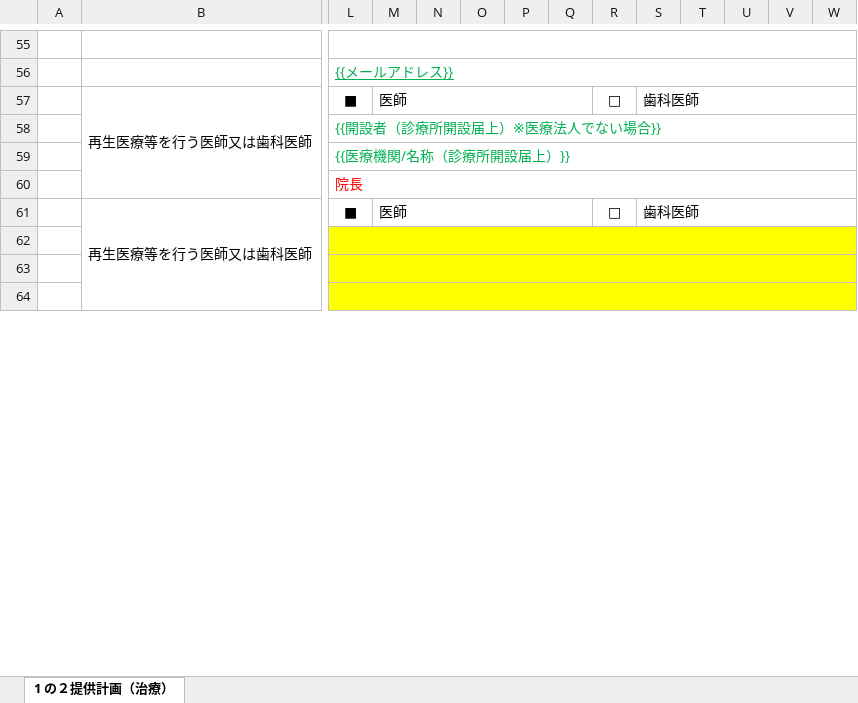
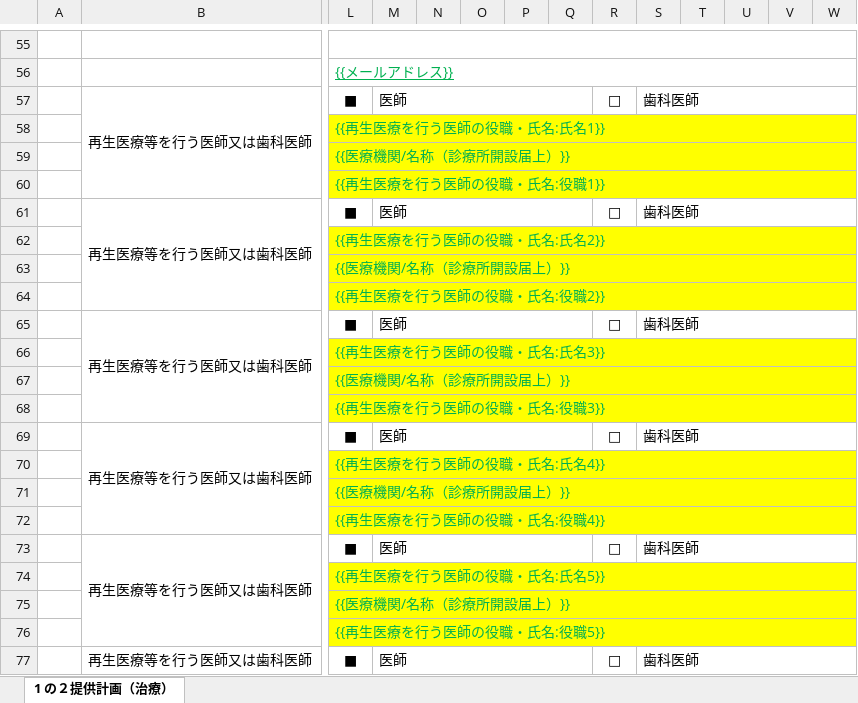
Before and after one commit to kubokura-netizen/izumiyama, an Excel workbook: PRP申請書類 自動転記ツール/99_data/テンプレート/3種筋腱靭帯系PRP/01.【様式第一の二】 再生医療等提供計画 (治療) 整形外科(・三種）.xlsx, sheet 1 の２提供計画（治療）, drawn as a sheet; only a part is shown, gaps mark what is left out; values as stored, in another font and other column widths than the file's, no borders; charts and pictures not drawn; rows hold the shown columns only; the diff covers the shown part only; the diff names each change by its address in the sheet, - before the commit and + after, or states it on an @@ line.

```diff
--- a/PRP申請書類 自動転記ツール/99_data/テンプレート/3種筋腱靭帯系PRP/01.【様式第一の二】 再生医療等提供計画 (治療) 整形外科(・三種）.xlsx (sheet 1 の２提供計画（治療）)
+++ b/PRP申請書類 自動転記ツール/99_data/テンプレート/3種筋腱靭帯系PRP/01.【様式第一の二】 再生医療等提供計画 (治療) 整形外科(・三種）.xlsx (sheet 1 の２提供計画（治療）)
-L58: {{開設者（診療所開設届上）※医療法人でない場合}}
+L58: {{再生医療を行う医師の役職・氏名:氏名1}}
-L58:W60 fill: none
+L58:W60 fill: #FFFF00
-L60: 院長
+L60: {{再生医療を行う医師の役職・氏名:役職1}}
-L60 text colour: #FF0000
+L60 text colour: #00B050
-L62: (empty)
+L62: {{再生医療を行う医師の役職・氏名:氏名2}}
-L63: (empty)
+L63: {{医療機関/名称（診療所開設届上）}}
-L64: (empty)
+L64: {{再生医療を行う医師の役職・氏名:役職2}}
+row 65:  | 再生医療等を行う医師又は歯科医師 | ■ | 医師 |  |  |  |  | □ | 歯科医師
+row 66:  |  | {{再生医療を行う医師の役職・氏名:氏名3}}
+row 67:  |  | {{医療機関/名称（診療所開設届上）}}
+row 68:  |  | {{再生医療を行う医師の役職・氏名:役職3}}
+row 69:  | 再生医療等を行う医師又は歯科医師 | ■ | 医師 |  |  |  |  | □ | 歯科医師
+row 70:  |  | {{再生医療を行う医師の役職・氏名:氏名4}}
+row 71:  |  | {{医療機関/名称（診療所開設届上）}}
+row 72:  |  | {{再生医療を行う医師の役職・氏名:役職4}}
+row 73:  | 再生医療等を行う医師又は歯科医師 | ■ | 医師 |  |  |  |  | □ | 歯科医師
+row 74:  |  | {{再生医療を行う医師の役職・氏名:氏名5}}
+row 75:  |  | {{医療機関/名称（診療所開設届上）}}
+row 76:  |  | {{再生医療を行う医師の役職・氏名:役職5}}
+row 77:  | 再生医療等を行う医師又は歯科医師 | ■ | 医師 |  |  |  |  | □ | 歯科医師
```
Also changed, not shown: 59 added rows and 3 edited cells elsewhere in this sheet, PRP申請書類 自動転記ツール/01_input【ヒアリングシートをここへ】/PRPヒアリングシート0707テスト.xlsx, PRP申請書類 自動転記ツール/99_data/テンプレート/2種関節系PRP/01.【様式第一の二】 再生医療等提供計画 (治療) 整形外科(PRP二種）.xlsx, 33 other files.
